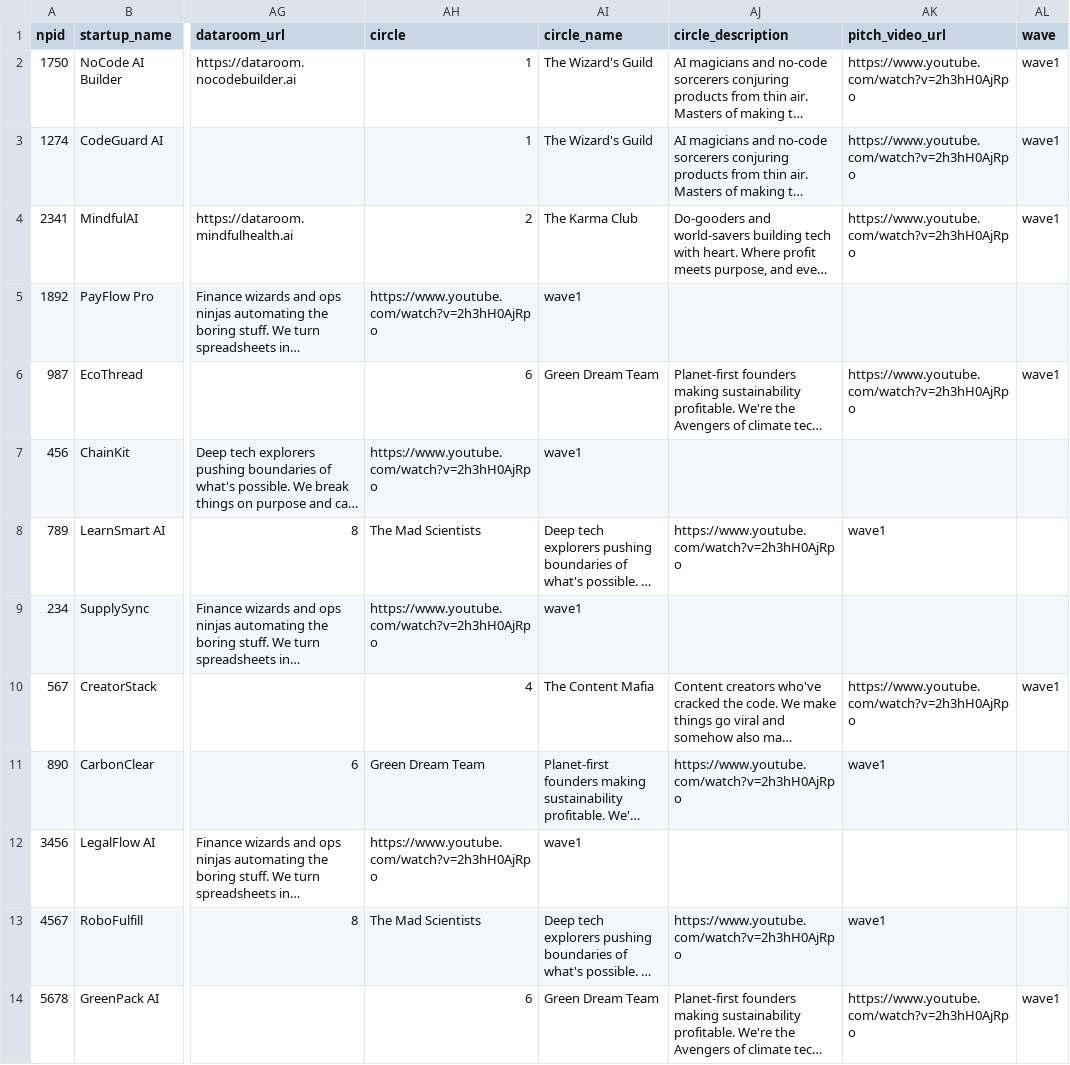
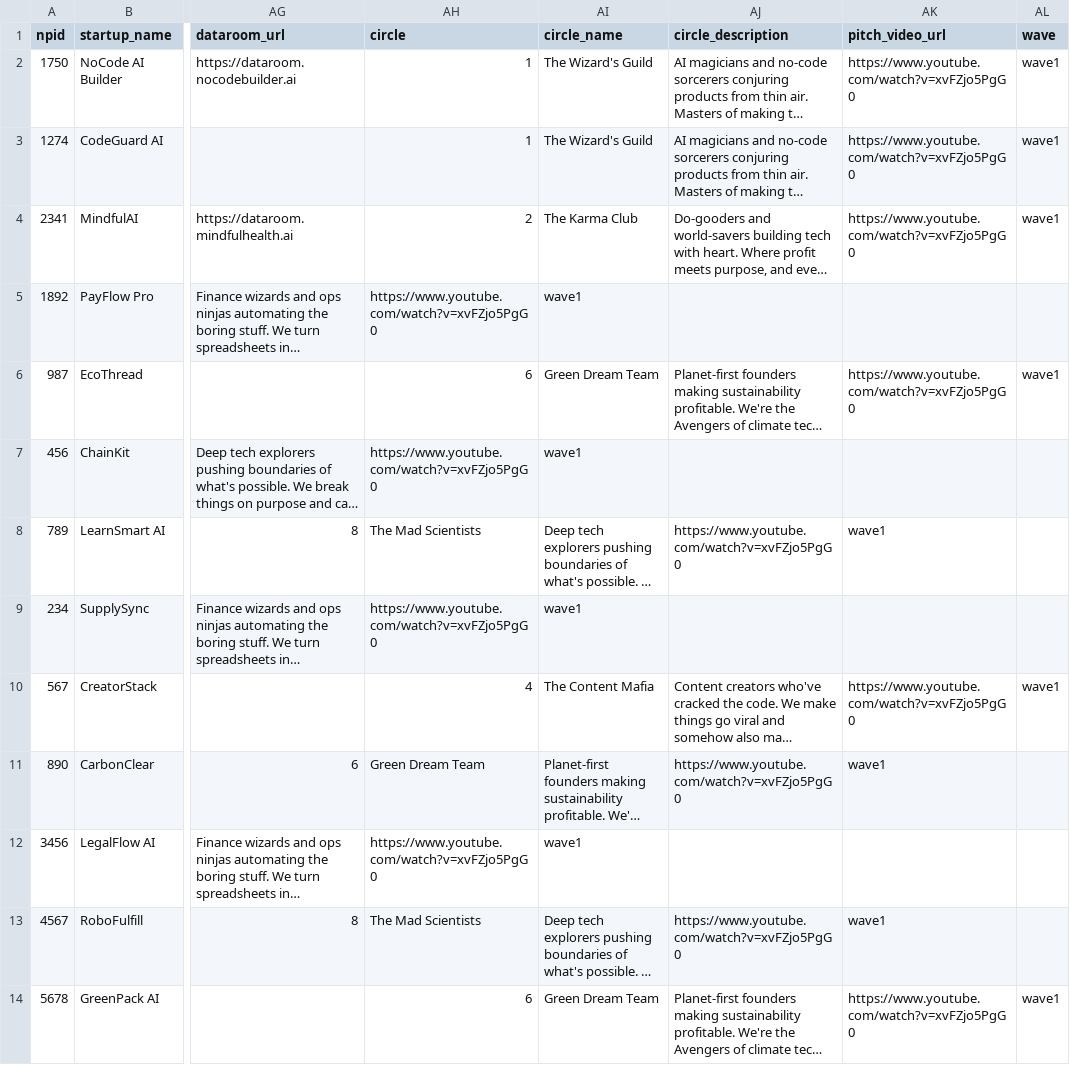
Before and after one commit to peignoir/ncaccbeta, a CSV file: public/sample.csv, drawn as a sheet; only a part is shown, gaps mark what is left out; long unchanged cells end in …; the diff covers the shown part only; the diff names each change by its address in the sheet, - before the commit and + after, or states it on an @@ line.

Commit message:
Fix video URLs and improve privacy controls
- Fixed video URL extraction to handle all YouTube formats properly
- Made dashboard updates instant when toggling stealth/contact_me
- Added Edit Settings button, toggles only visible in edit mode
- Hide founder contact in table when contact_me is off
- Improved state management for immediate UI feedback

```diff
--- a/public/sample.csv
+++ b/public/sample.csv
-AK2:AK4 (pitch_video_url): https://www.youtube.com/watch?v=2h3hH0AjRpo
+AK2:AK4 (pitch_video_url): https://www.youtube.com/watch?v=xvFZjo5PgG0
-AH5 (circle): https://www.youtube.com/watch?v=2h3hH0AjRpo
+AH5 (circle): https://www.youtube.com/watch?v=xvFZjo5PgG0
-AK6 (pitch_video_url): https://www.youtube.com/watch?v=2h3hH0AjRpo
+AK6 (pitch_video_url): https://www.youtube.com/watch?v=xvFZjo5PgG0
-AH7 (circle): https://www.youtube.com/watch?v=2h3hH0AjRpo
+AH7 (circle): https://www.youtube.com/watch?v=xvFZjo5PgG0
-AJ8 (circle_description): https://www.youtube.com/watch?v=2h3hH0AjRpo
+AJ8 (circle_description): https://www.youtube.com/watch?v=xvFZjo5PgG0
-AH9 (circle): https://www.youtube.com/watch?v=2h3hH0AjRpo
+AH9 (circle): https://www.youtube.com/watch?v=xvFZjo5PgG0
-AK10 (pitch_video_url): https://www.youtube.com/watch?v=2h3hH0AjRpo
+AK10 (pitch_video_url): https://www.youtube.com/watch?v=xvFZjo5PgG0
-AJ11 (circle_description): https://www.youtube.com/watch?v=2h3hH0AjRpo
+AJ11 (circle_description): https://www.youtube.com/watch?v=xvFZjo5PgG0
-AH12 (circle): https://www.youtube.com/watch?v=2h3hH0AjRpo
+AH12 (circle): https://www.youtube.com/watch?v=xvFZjo5PgG0
-AJ13 (circle_description): https://www.youtube.com/watch?v=2h3hH0AjRpo
+AJ13 (circle_description): https://www.youtube.com/watch?v=xvFZjo5PgG0
-AK14 (pitch_video_url): https://www.youtube.com/watch?v=2h3hH0AjRpo
+AK14 (pitch_video_url): https://www.youtube.com/watch?v=xvFZjo5PgG0
```
Also changed, not shown: 14 edited cells elsewhere in this file, sample.csv, 1 other file.
